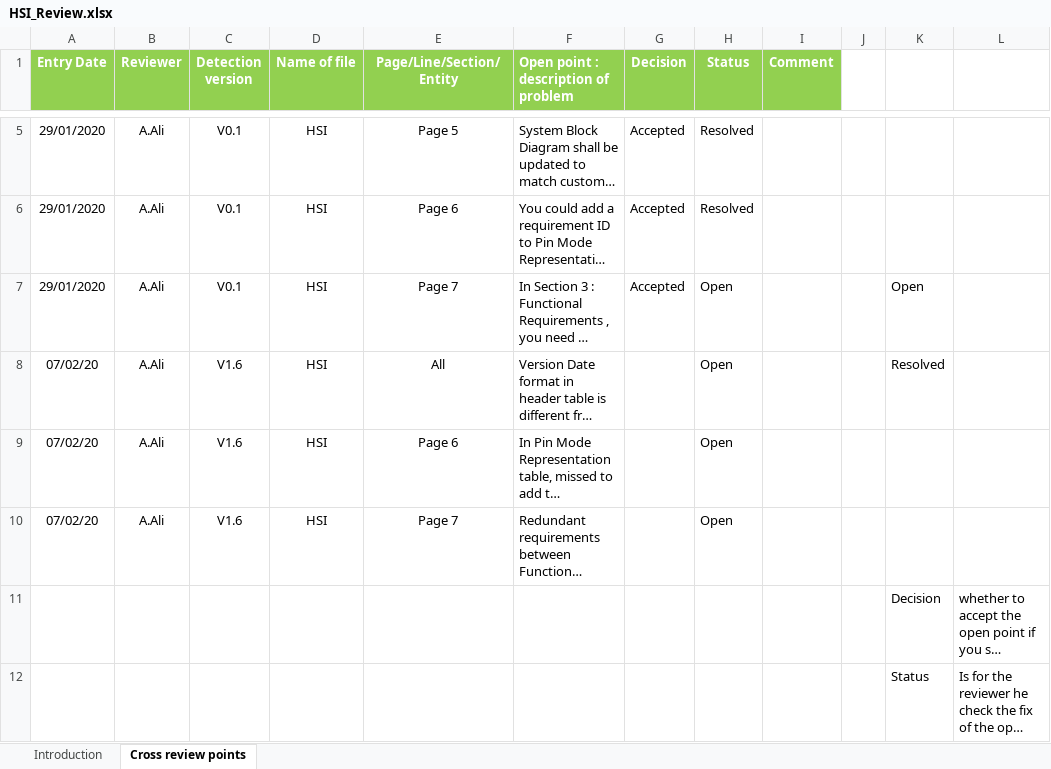
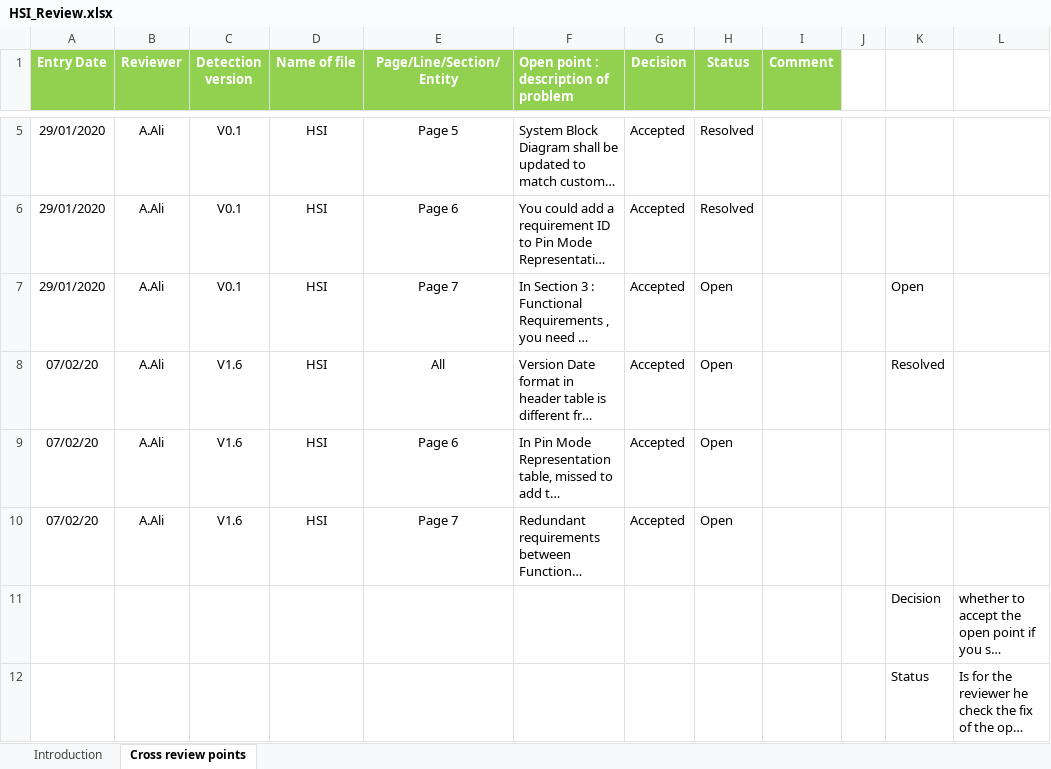
Before and after one commit to MayElfkiy/SOFTWARE_ENGINEERING_ELECTRIC_BLENDER, an Excel workbook: Input documents/HSI/HSI_Review.xlsx, sheet Cross review points, drawn as a sheet; only a part is shown, gaps mark what is left out; long unchanged cells end in …; values as stored, in another font and other column widths than the file's, no borders; conditional formats not drawn; the diff names each change by its address in the sheet, - before the commit and + after, or states it on an @@ line.

Commit message:
Update the revision history and reference table in HSI document and updating the HSI review sheet Signed-off-by: AmiraZaher <amirazaher96@gmail.com>

```diff
--- a/Input documents/HSI/HSI_Review.xlsx (sheet Cross review points)
+++ b/Input documents/HSI/HSI_Review.xlsx (sheet Cross review points)
-G8:G10 (Decision): (empty)
+G8:G10 (Decision): Accepted
```
Also changed, not shown: 1 other file.
